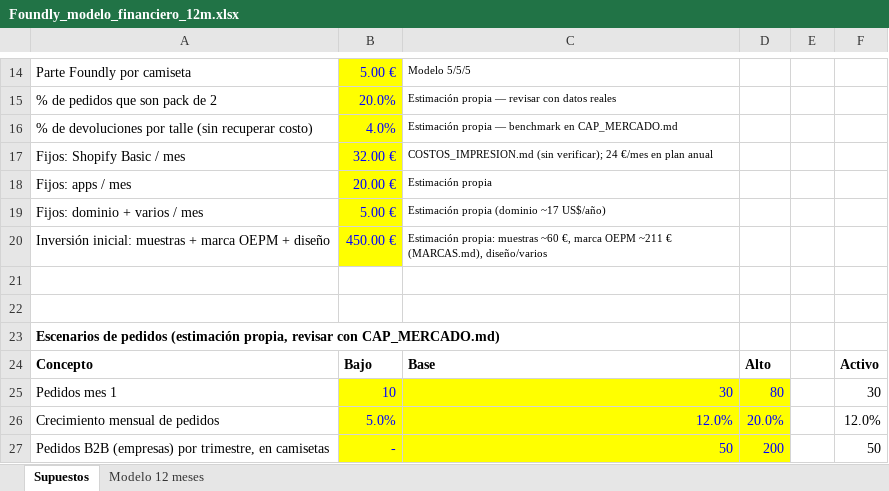
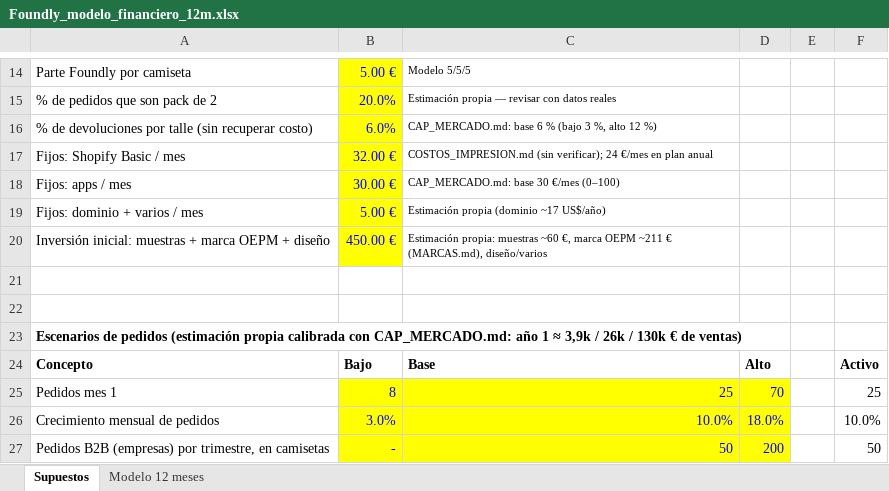
Before and after one commit to sdadamianreyes-lang/cocinaslujo3, an Excel workbook: docs/foundly/Foundly_modelo_financiero_12m.xlsx, sheet Supuestos, drawn as a sheet; only a part is shown, gaps mark what is left out; values as stored, in another font and other column widths than the file's, no borders; the diff names each change by its address in the sheet, - before the commit and + after, or states it on an @@ line.

```diff
--- a/docs/foundly/Foundly_modelo_financiero_12m.xlsx (sheet Supuestos)
+++ b/docs/foundly/Foundly_modelo_financiero_12m.xlsx (sheet Supuestos)
-B16: 4.0%
+B16: 6.0%
-C16: Estimación propia — benchmark en CAP_MERCADO.md
+C16: CAP_MERCADO.md: base 6 % (bajo 3 %, alto 12 %)
-B18: 20.00 €
+B18: 30.00 €
-C18: Estimación propia
+C18: CAP_MERCADO.md: base 30 €/mes (0–100)
-A23: …pedidos (estimación propia, revisar con CAP_MERCADO.md)
+A23: …pedidos (estimación propia calibrada con CAP_MERCADO.md: año 1 ≈ 3,9k / 26k / 130k € de ventas)
-B25: 10
+B25: 8
-C25: 30
+C25: 25
-D25: 80
+D25: 70
-F25: 30
+F25: 25
-B26: 5.0%
+B26: 3.0%
-C26: 12.0%
+C26: 10.0%
-D26: 20.0%
+D26: 18.0%
-F26: 12.0%
+F26: 10.0%
```
Also changed, not shown: sheet Modelo 12 meses, 1 other file.
